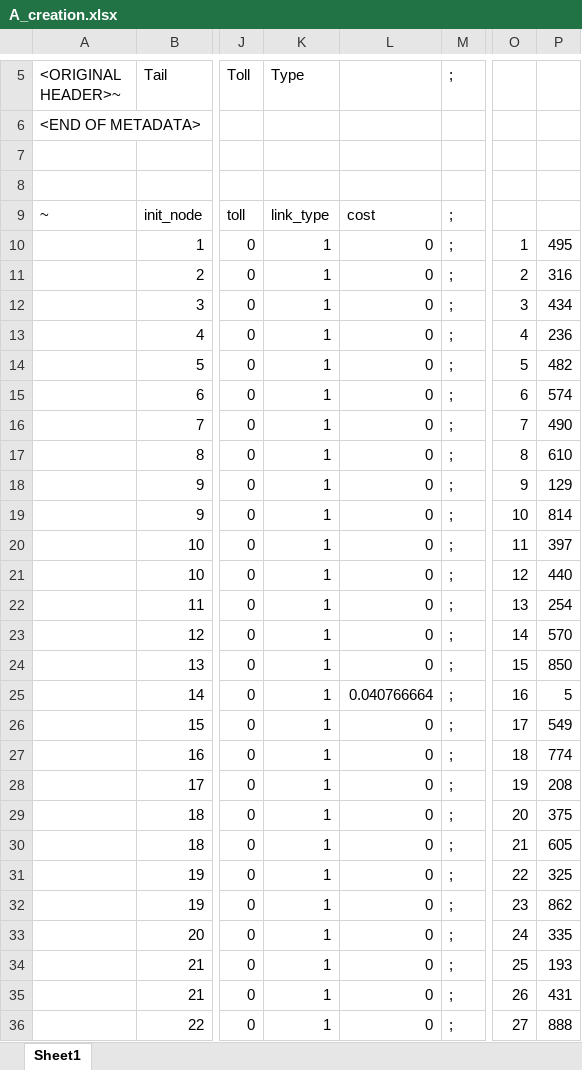
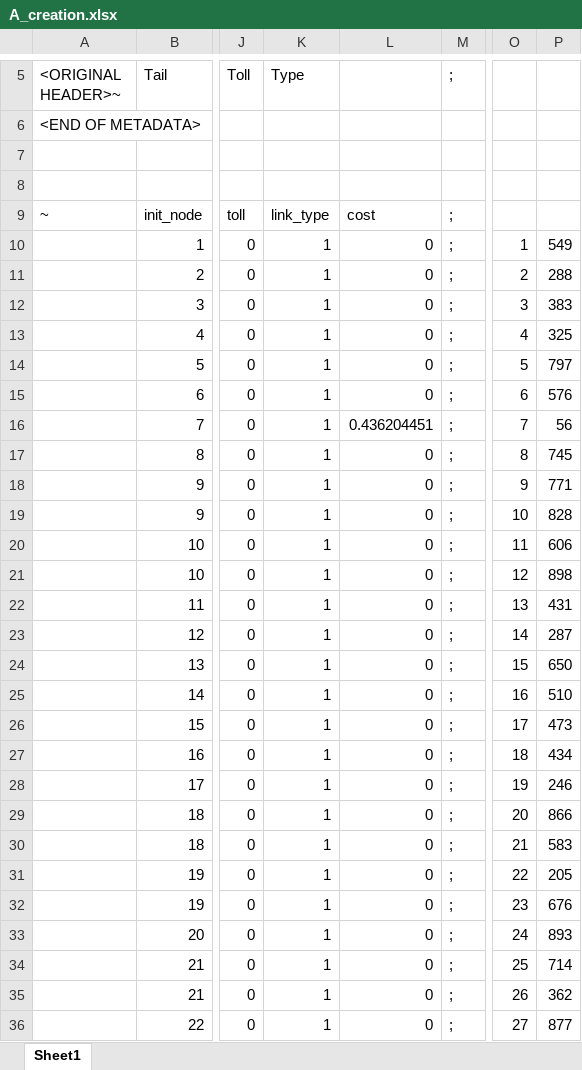
Before and after one commit to davidrey123/DNDP-path, an Excel workbook: data/Anaheim/A_creation.xlsx, sheet Sheet1, drawn as a sheet; only a part is shown, gaps mark what is left out; values as stored, in another font and other column widths than the file's, no borders; the diff covers the shown part only; the diff names each change by its address in the sheet, - before the commit and + after, or states it on an @@ line.

```diff
--- a/data/Anaheim/A_creation.xlsx (sheet Sheet1)
+++ b/data/Anaheim/A_creation.xlsx (sheet Sheet1)
-P10: 495
+P10: 549
-P11: 316
+P11: 288
-P12: 434
+P12: 383
-P13: 236
+P13: 325
-P14: 482
+P14: 797
-P15: 574
+P15: 576
-L16: 0
+L16: 0.436204451
-P16: 490
+P16: 56
-P17: 610
+P17: 745
-P18: 129
+P18: 771
-P19: 814
+P19: 828
-P20: 397
+P20: 606
-P21: 440
+P21: 898
-P22: 254
+P22: 431
-P23: 570
+P23: 287
-P24: 850
+P24: 650
-L25: 0.040766664
+L25: 0
-P25: 5
+P25: 510
-P26: 549
+P26: 473
-P27: 774
+P27: 434
-P28: 208
+P28: 246
-P29: 375
+P29: 866
-P30: 605
+P30: 583
-P31: 325
+P31: 205
-P32: 862
+P32: 676
-P33: 335
+P33: 893
-P34: 193
+P34: 714
-P35: 431
+P35: 362
-P36: 888
+P36: 877
```
Also changed, not shown: 972 edited cells elsewhere in this sheet, formulas that keep their value, data/BerlinMitteCenter/BMC_creation.xlsx, data/EasternMassachusetts/EM_creation.xlsx, 16 other files.
